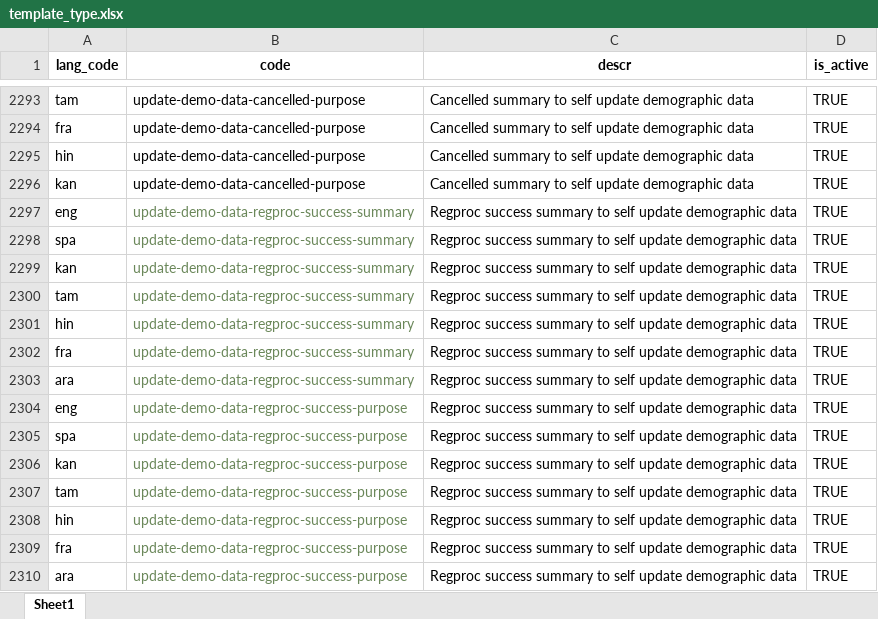
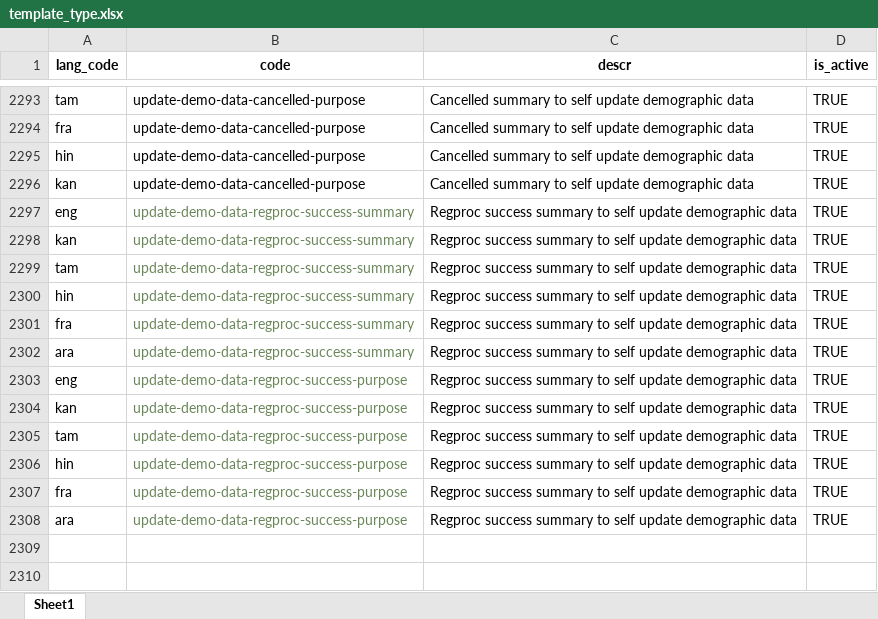
Before and after one commit to zpass-tech-team/mosip-data, an Excel workbook: mosip_master/xlsx/template_type.xlsx, sheet Sheet1, drawn as a sheet; only a part is shown, gaps mark what is left out; values as stored, in another font and other column widths than the file's, no borders; the diff names each change by its address in the sheet, - before the commit and + after, or states it on an @@ line.

```diff
--- a/mosip_master/xlsx/template_type.xlsx (sheet Sheet1)
+++ b/mosip_master/xlsx/template_type.xlsx (sheet Sheet1)
-row 2298: spa | update-demo-data-regproc-success-summary | Regproc success summary to self update demographic data | TRUE
-row 2305: spa | update-demo-data-regproc-success-purpose | Regproc success summary to self update demographic data | TRUE
```
Also changed, not shown: mosip_master/xlsx/template.xlsx.
